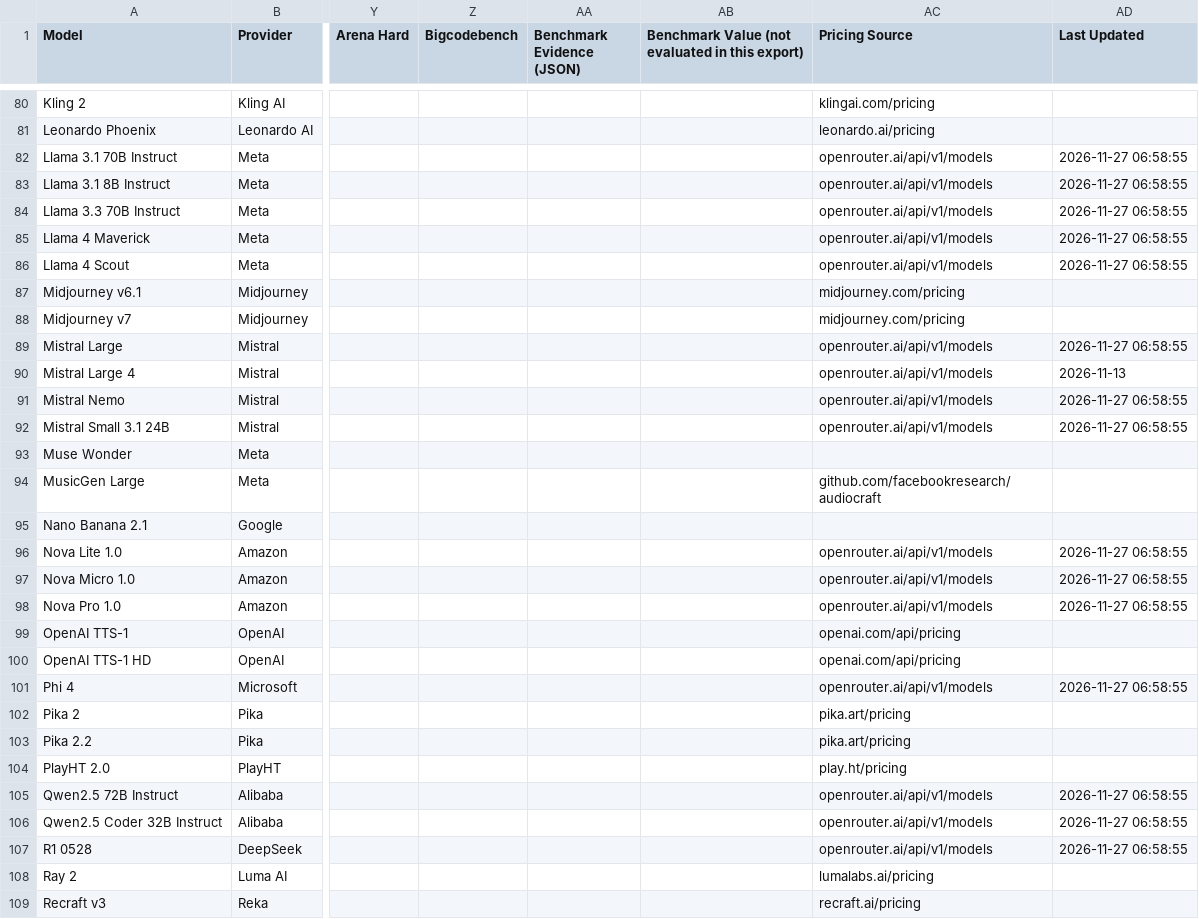
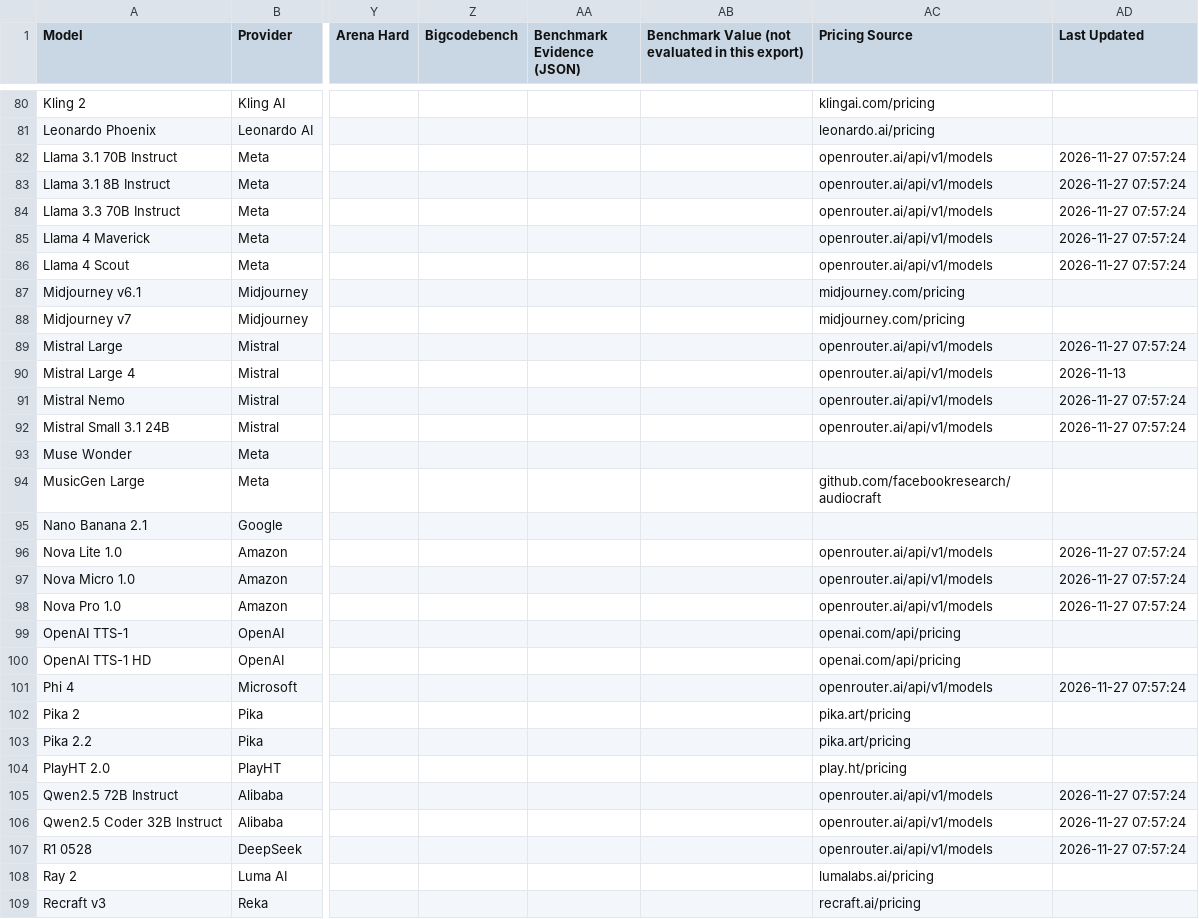
Before and after one commit to koltregaskes/ai-resource-hub, a CSV file: public/data/ai-models-comparison.csv, drawn as a sheet; only a part is shown, gaps mark what is left out; the diff covers the shown part only; the diff names each change by its address in the sheet, - before the commit and + after, or states it on an @@ line.

Commit message:
chore: update pricing & benchmark data 2026-11-27 [automated]

```diff
--- a/public/data/ai-models-comparison.csv
+++ b/public/data/ai-models-comparison.csv
-AD82:AD86 (Last Updated): 2026-11-27 06:58:55
+AD82:AD86 (Last Updated): 2026-11-27 07:57:24
-AD89 (Last Updated): 2026-11-27 06:58:55
+AD89 (Last Updated): 2026-11-27 07:57:24
-AD91:AD92 (Last Updated): 2026-11-27 06:58:55
+AD91:AD92 (Last Updated): 2026-11-27 07:57:24
-AD96:AD98 (Last Updated): 2026-11-27 06:58:55
+AD96:AD98 (Last Updated): 2026-11-27 07:57:24
-AD101 (Last Updated): 2026-11-27 06:58:55
+AD101 (Last Updated): 2026-11-27 07:57:24
-AD105:AD107 (Last Updated): 2026-11-27 06:58:55
+AD105:AD107 (Last Updated): 2026-11-27 07:57:24
```
Also changed, not shown: 34 edited cells elsewhere in this file, 40 other files.
